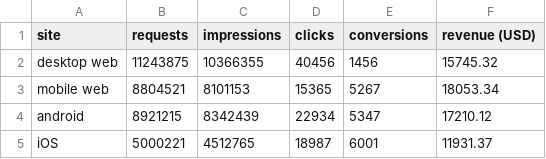
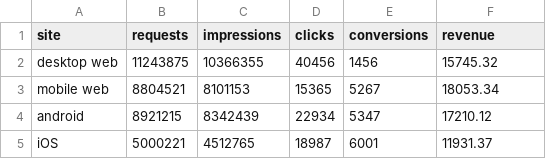
Before and after one commit to ricardobaumann/spring-ad-reporting-service, a CSV file: 2018_02_report.csv, drawn as a sheet.

Commit message:
Data loader happy path specs

```diff
--- a/2018_02_report.csv
+++ b/2018_02_report.csv
@@ -1,2 +1,2 @@
-site, requests, impressions, clicks, conversions, revenue (USD)
+site,requests,impressions,clicks,conversions,revenue
 desktop web, 11243875, 10366355, 40456, 1456, 15745.32
```
Also changed, not shown: 3 other files.
